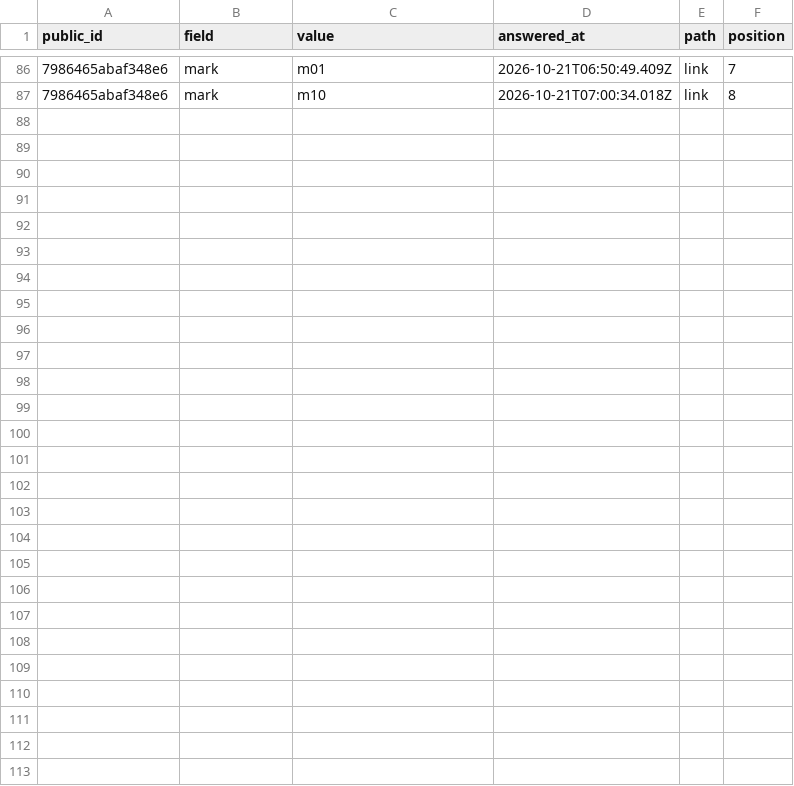
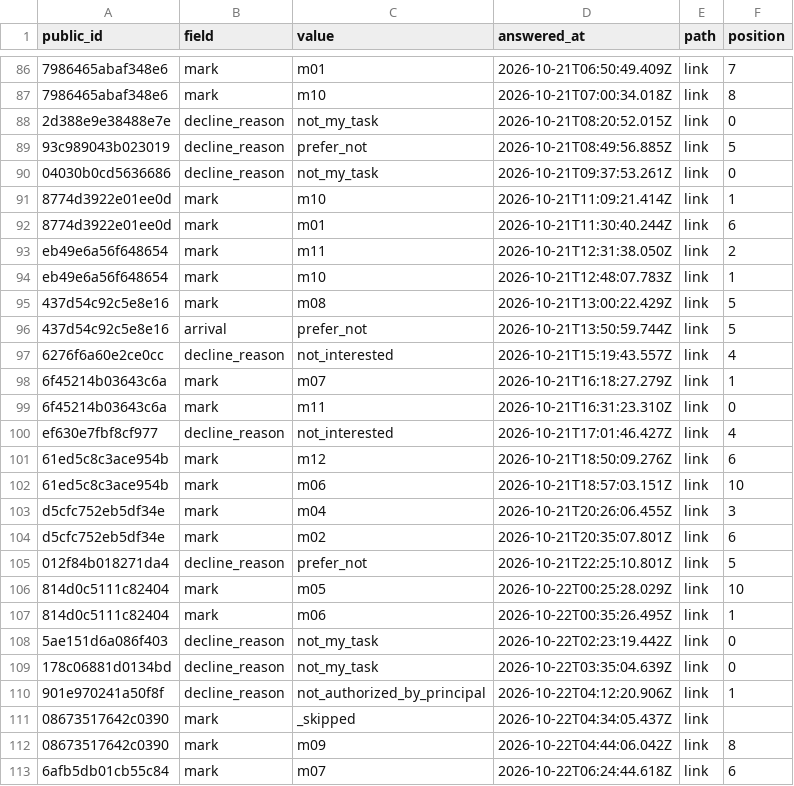
Before and after one commit to sdnyco/senjafuda, a CSV file: data/answers.csv, drawn as a sheet; only a part is shown, gaps mark what is left out; the diff names each change by its address in the sheet, - before the commit and + after, or states it on an @@ line.

```diff
--- a/data/answers.csv
+++ b/data/answers.csv
+row 88: 2d388e9e38488e7e | decline_reason | not_my_task | 2026-10-21T08:20:52.015Z | link | 0
+row 89: 93c989043b023019 | decline_reason | prefer_not | 2026-10-21T08:49:56.885Z | link | 5
+row 90: 04030b0cd5636686 | decline_reason | not_my_task | 2026-10-21T09:37:53.261Z | link | 0
+row 91: 8774d3922e01ee0d | mark | m10 | 2026-10-21T11:09:21.414Z | link | 1
+row 92: 8774d3922e01ee0d | mark | m01 | 2026-10-21T11:30:40.244Z | link | 6
+row 93: eb49e6a56f648654 | mark | m11 | 2026-10-21T12:31:38.050Z | link | 2
+row 94: eb49e6a56f648654 | mark | m10 | 2026-10-21T12:48:07.783Z | link | 1
+row 95: 437d54c92c5e8e16 | mark | m08 | 2026-10-21T13:00:22.429Z | link | 5
+row 96: 437d54c92c5e8e16 | arrival | prefer_not | 2026-10-21T13:50:59.744Z | link | 5
+row 97: 6276f6a60e2ce0cc | decline_reason | not_interested | 2026-10-21T15:19:43.557Z | link | 4
+row 98: 6f45214b03643c6a | mark | m07 | 2026-10-21T16:18:27.279Z | link | 1
+row 99: 6f45214b03643c6a | mark | m11 | 2026-10-21T16:31:23.310Z | link | 0
+row 100: ef630e7fbf8cf977 | decline_reason | not_interested | 2026-10-21T17:01:46.427Z | link | 4
+row 101: 61ed5c8c3ace954b | mark | m12 | 2026-10-21T18:50:09.276Z | link | 6
+row 102: 61ed5c8c3ace954b | mark | m06 | 2026-10-21T18:57:03.151Z | link | 10
+row 103: d5cfc752eb5df34e | mark | m04 | 2026-10-21T20:26:06.455Z | link | 3
+row 104: d5cfc752eb5df34e | mark | m02 | 2026-10-21T20:35:07.801Z | link | 6
+row 105: 012f84b018271da4 | decline_reason | prefer_not | 2026-10-21T22:25:10.801Z | link | 5
+row 106: 814d0c5111c82404 | mark | m05 | 2026-10-22T00:25:28.029Z | link | 10
+row 107: 814d0c5111c82404 | mark | m06 | 2026-10-22T00:35:26.495Z | link | 1
+row 108: 5ae151d6a086f403 | decline_reason | not_my_task | 2026-10-22T02:23:19.442Z | link | 0
+row 109: 178c06881d0134bd | decline_reason | not_my_task | 2026-10-22T03:35:04.639Z | link | 0
+row 110: 901e970241a50f8f | decline_reason | not_authorized_by_principal | 2026-10-22T04:12:20.906Z | link | 1
+row 111: 08673517642c0390 | mark | _skipped | 2026-10-22T04:34:05.437Z | link
+row 112: 08673517642c0390 | mark | m09 | 2026-10-22T04:44:06.042Z | link | 8
+row 113: 6afb5db01cb55c84 | mark | m07 | 2026-10-22T06:24:44.618Z | link | 6
```
Also changed, not shown: 5 other files.
